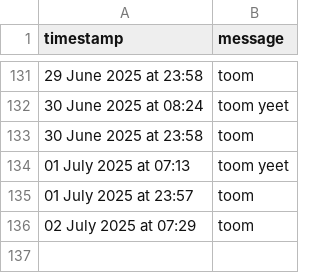
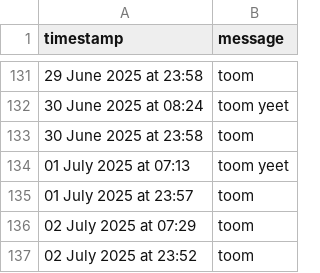
Before and after one commit to tmorg46/tmorg46.github.io, a CSV file: timekeep.csv, drawn as a sheet; only a part is shown, gaps mark what is left out.

Commit message:
Append SMS message: 02 July 2025 at 23:52

```diff
--- a/timekeep.csv
+++ b/timekeep.csv
@@ -136 +136,2 @@ timestamp,message
 02 July 2025 at 07:29,"toom"
+02 July 2025 at 23:52,"toom"
```
